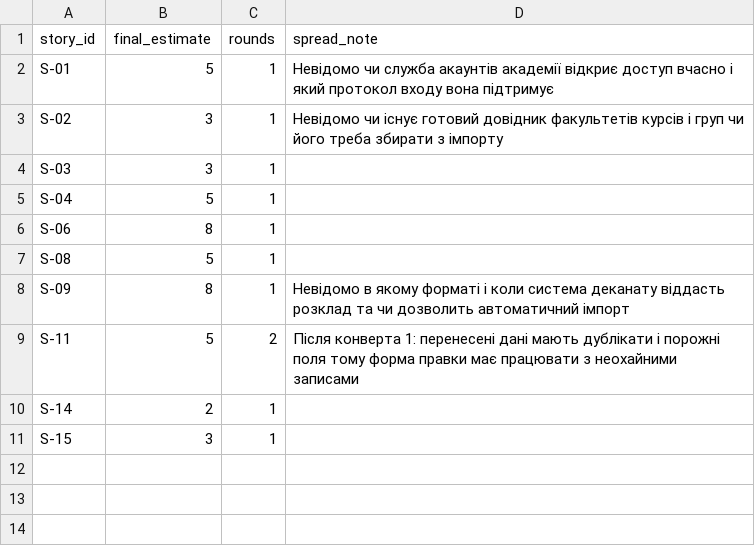
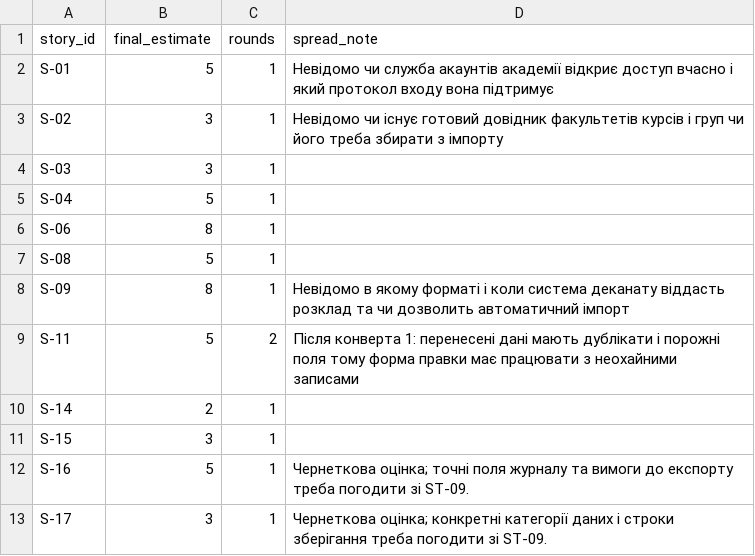
Before and after one commit to annamazurok/pm-2026-kn41-mazurok, a CSV file: lr08_poker/estimates.csv, drawn as a sheet.

```diff
--- a/lr08_poker/estimates.csv
+++ b/lr08_poker/estimates.csv
@@ -11 +11,3 @@ S-14,2,1,
 S-15,3,1,
+S-16,5,1,"Чернеткова оцінка; точні поля журналу та вимоги до експорту треба погодити зі ST-09."
+S-17,3,1,"Чернеткова оцінка; конкретні категорії даних і строки зберігання треба погодити зі ST-09."
```
Also changed, not shown: lr05_charter/stakeholders.csv, lr05_charter/success_criteria.csv, 13 other files.
